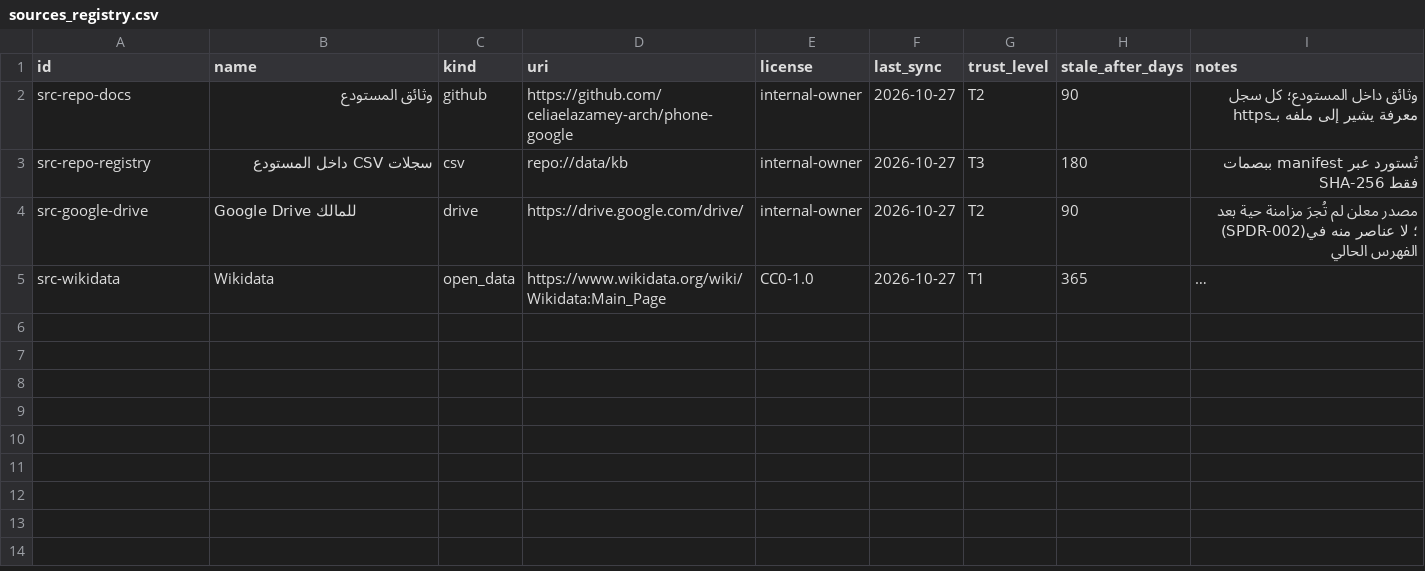
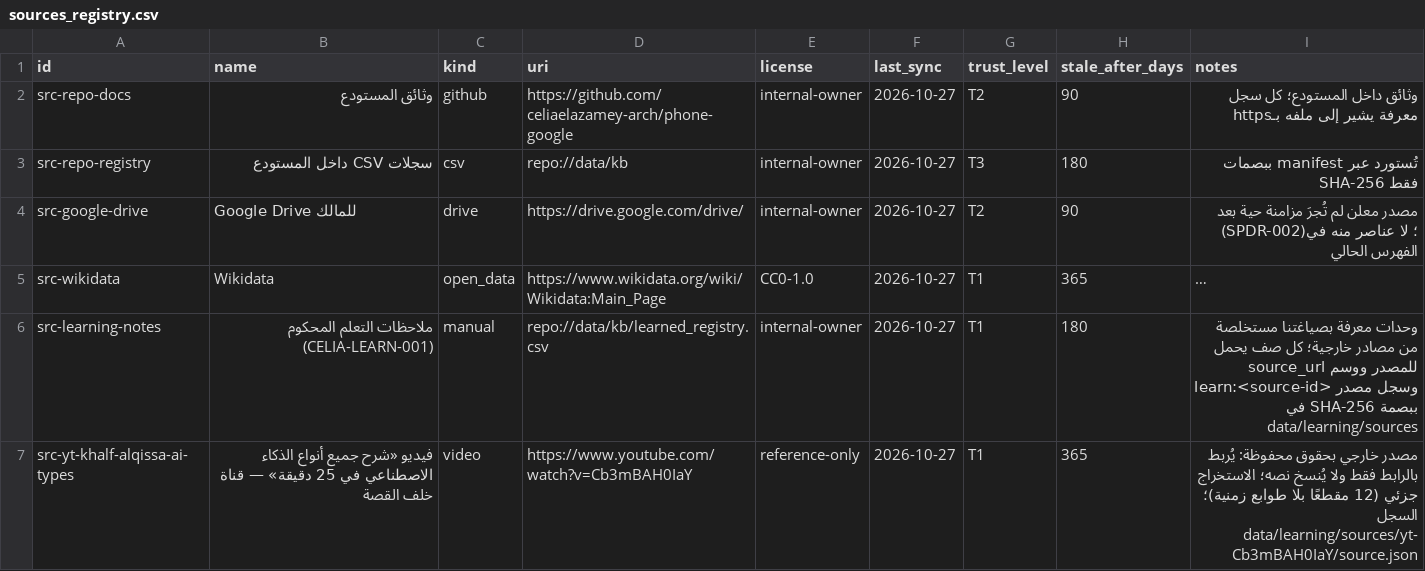
Before and after one commit to celiaelazamey-arch/phone-google, a CSV file: data/kb/sources_registry.csv, drawn as a sheet; long unchanged cells end in …; the diff names each change by its address in the sheet, - before the commit and + after, or states it on an @@ line.

Commit message:
feat(learn): CELIA-LEARN-001 governed source learning + verified publication links (DEC-027)
- data/learning/sources/yt-Cb3mBAH0IaY/source.json: committed source record (identity, extraction
  channel + attempts, SHA-256 of the extracted text and of 12 segments, topics_unknown, claim<->segment
  bindings, status vector); the third-party transcript itself is git-ignored.
- scripts/learn-source.mjs: strict segment binding (no gaps/overlaps), deterministic prompt-injection
  scan, --check mode.
- knowledge contracts: 'video' source kind; 'reference-only' licence valid on sources rows only
  (SOURCE_ONLY_LICENSES) and rejected on knowledge/skill/tool rows.
- data/kb/learned_registry.csv: 9 T1 notes from the video (learn:yt-Cb3mBAH0IaY + segment:Sxx tags),
  0 procedures, 0 capabilities; sources_registry gains src-learning-notes and the video source;
  descriptors + manifest rebuilt; kb verify: 0 rejected, 71 edges, no unresolved.
- test/learning-protocol.test.js: LS-01..LS-10 (contract, comprehension, application, safety, retrieval).
- docs: learning-protocol.md (protocol, lifecycle, battery, first run), README 'روابط النشر' with
  evidence (Pages deployment 7374226427 / run 40611588083, Worker run 40611588035, release v0.2.1 run
  40611588118, GHCR public image), deployment-profile.json, knowledge-network.md, CHANGELOG, DEC-027,
  BACKLOG LEARN-001 + HOST-003, STATE, dated session record.

Backend (Express + MySQL on Render + Aiven) remains not deployed and is never presented as live.
Local: npm test 295/295, check/release:check/check:secrets/build:pages/check:continuity green.

Co-authored-by: arena-agent <297053741+arena-agent@users.noreply.github.com>

```diff
--- a/data/kb/sources_registry.csv
+++ b/data/kb/sources_registry.csv
+row 6: src-learning-notes | ملاحظات التعلم المحكوم (CELIA-LEARN-001) | manual | repo://data/kb/learned_registry.csv | internal-owner | 2026-10-27 | T1 | 180 | وحدات معرفة بصياغتنا مستخلصة من مصادر خارجية؛ كل صف يحمل source_url للمصدر ووسم learn:<source-id> وسجل مصدر ببصمة SHA-256 في data/learning/sources
+row 7: src-yt-khalf-alqissa-ai-types | فيديو «شرح جميع أنواع الذكاء الاصطناعي في 25 دقيقة» — قناة خلف القصة | video | https://www.youtube.com/watch?v=Cb3mBAH0IaY | reference-only | 2026-10-27 | T1 | 365 | مصدر خارجي بحقوق محفوظة: يُربط بالرابط فقط ولا يُنسخ نصه؛ الاستخراج جزئي (12 مقطعًا بلا طوابع زمنية)؛ السجل data/learning/sources/yt-Cb3mBAH0IaY/source.json
```
Also changed, not shown: 17 other files.
